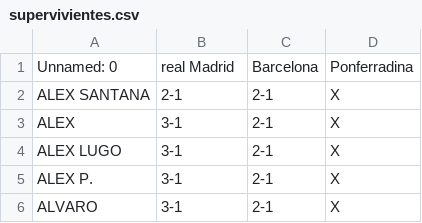
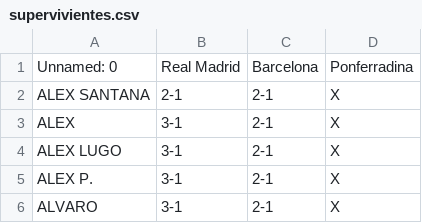
Before and after one commit to Josulo72/porra-futbolera, a CSV file: data/supervivientes.csv, drawn as a sheet; only a part is shown.

```diff
--- a/data/supervivientes.csv
+++ b/data/supervivientes.csv
@@ -1,2 +1,2 @@
-Unnamed: 0,real Madrid,Barcelona,Ponferradina
+Unnamed: 0,Real Madrid,Barcelona,Ponferradina
 ALEX SANTANA,2-1,2-1,X
```
Also changed, not shown: 1 other file.
